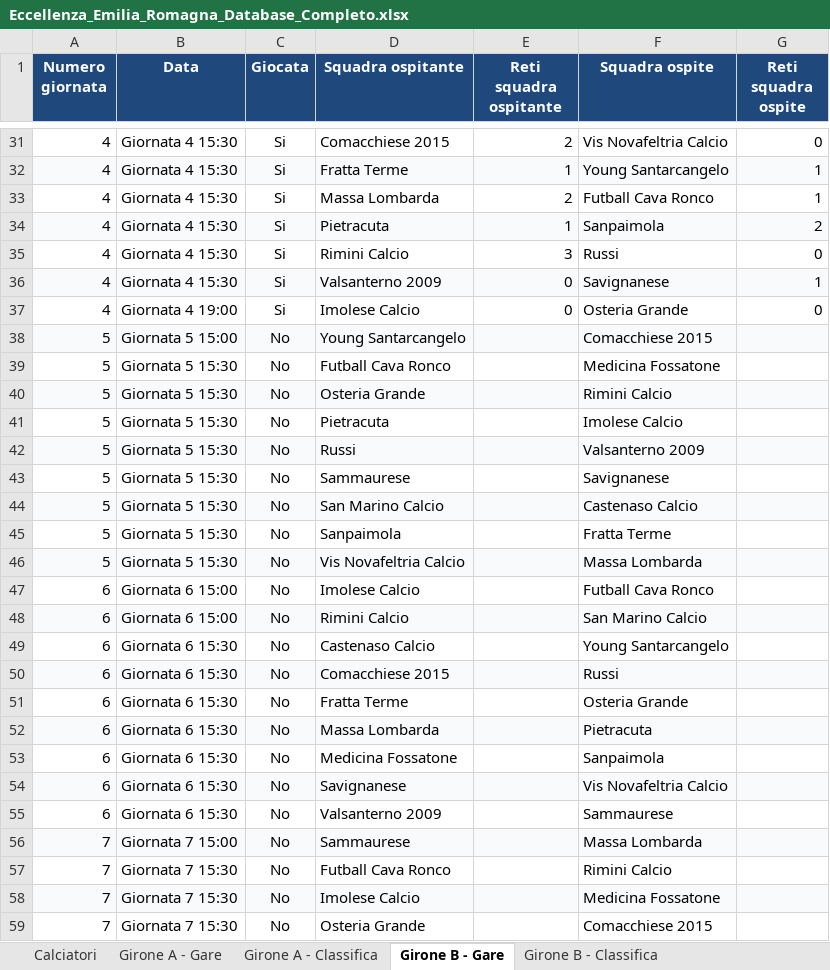
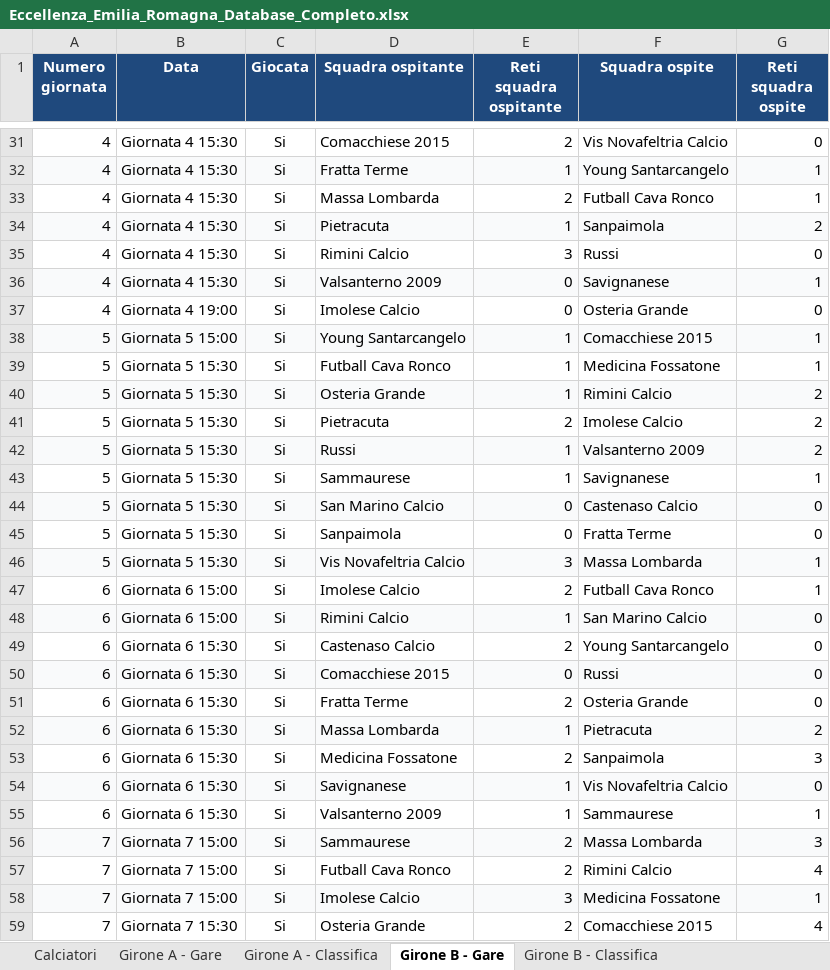
Before and after one commit to srrfr/REFSTUDIO1.0, an Excel workbook: Eccellenza_Emilia_Romagna_Database_Completo.xlsx, sheet Girone B - Gare, drawn as a sheet; only a part is shown, gaps mark what is left out; values as stored, in another font and other column widths than the file's, no borders; the diff covers the shown part only; the diff names each change by its address in the sheet, - before the commit and + after, or states it on an @@ line.

```diff
--- a/Eccellenza_Emilia_Romagna_Database_Completo.xlsx (sheet Girone B - Gare)
+++ b/Eccellenza_Emilia_Romagna_Database_Completo.xlsx (sheet Girone B - Gare)
-C38:C59 (Giocata): No
+C38:C59 (Giocata): Si
-E38:E40 (Reti squadra ospitante): (empty)
+E38:E40 (Reti squadra ospitante): 1
-G38:G39 (Reti squadra ospite): (empty)
+G38:G39 (Reti squadra ospite): 1
-G40:G42 (Reti squadra ospite): (empty)
+G40:G42 (Reti squadra ospite): 2
-E41 (Reti squadra ospitante): (empty)
+E41 (Reti squadra ospitante): 2
-E42:E43 (Reti squadra ospitante): (empty)
+E42:E43 (Reti squadra ospitante): 1
-G43 (Reti squadra ospite): (empty)
+G43 (Reti squadra ospite): 1
-E44:E45 (Reti squadra ospitante): (empty)
+E44:E45 (Reti squadra ospitante): 0
-G44:G45 (Reti squadra ospite): (empty)
+G44:G45 (Reti squadra ospite): 0
-E46 (Reti squadra ospitante): (empty)
+E46 (Reti squadra ospitante): 3
-G46:G47 (Reti squadra ospite): (empty)
+G46:G47 (Reti squadra ospite): 1
-E47 (Reti squadra ospitante): (empty)
+E47 (Reti squadra ospitante): 2
-E48 (Reti squadra ospitante): (empty)
+E48 (Reti squadra ospitante): 1
-G48:G51 (Reti squadra ospite): (empty)
+G48:G51 (Reti squadra ospite): 0
-E49 (Reti squadra ospitante): (empty)
+E49 (Reti squadra ospitante): 2
-E50 (Reti squadra ospitante): (empty)
+E50 (Reti squadra ospitante): 0
-E51 (Reti squadra ospitante): (empty)
+E51 (Reti squadra ospitante): 2
-E52 (Reti squadra ospitante): (empty)
+E52 (Reti squadra ospitante): 1
-G52 (Reti squadra ospite): (empty)
+G52 (Reti squadra ospite): 2
-E53 (Reti squadra ospitante): (empty)
+E53 (Reti squadra ospitante): 2
-G53 (Reti squadra ospite): (empty)
+G53 (Reti squadra ospite): 3
-E54:E55 (Reti squadra ospitante): (empty)
+E54:E55 (Reti squadra ospitante): 1
-G54 (Reti squadra ospite): (empty)
+G54 (Reti squadra ospite): 0
-G55 (Reti squadra ospite): (empty)
+G55 (Reti squadra ospite): 1
-E56:E57 (Reti squadra ospitante): (empty)
+E56:E57 (Reti squadra ospitante): 2
-G56 (Reti squadra ospite): (empty)
+G56 (Reti squadra ospite): 3
-B57:B58 (Data): Giornata 7 15:30
+B57:B58 (Data): Giornata 7 15:00
-G57 (Reti squadra ospite): (empty)
+G57 (Reti squadra ospite): 4
-E58 (Reti squadra ospitante): (empty)
+E58 (Reti squadra ospitante): 3
-G58 (Reti squadra ospite): (empty)
+G58 (Reti squadra ospite): 1
-E59 (Reti squadra ospitante): (empty)
+E59 (Reti squadra ospitante): 2
-G59 (Reti squadra ospite): (empty)
+G59 (Reti squadra ospite): 4
```
Also changed, not shown: 48 edited cells elsewhere in this sheet, sheet Girone B - Classifica, sheet Girone A - Gare, sheet Calciatori, data/excel/Eccellenza_Emilia_Romagna_Database_Completo.xlsx, 13 other files.
